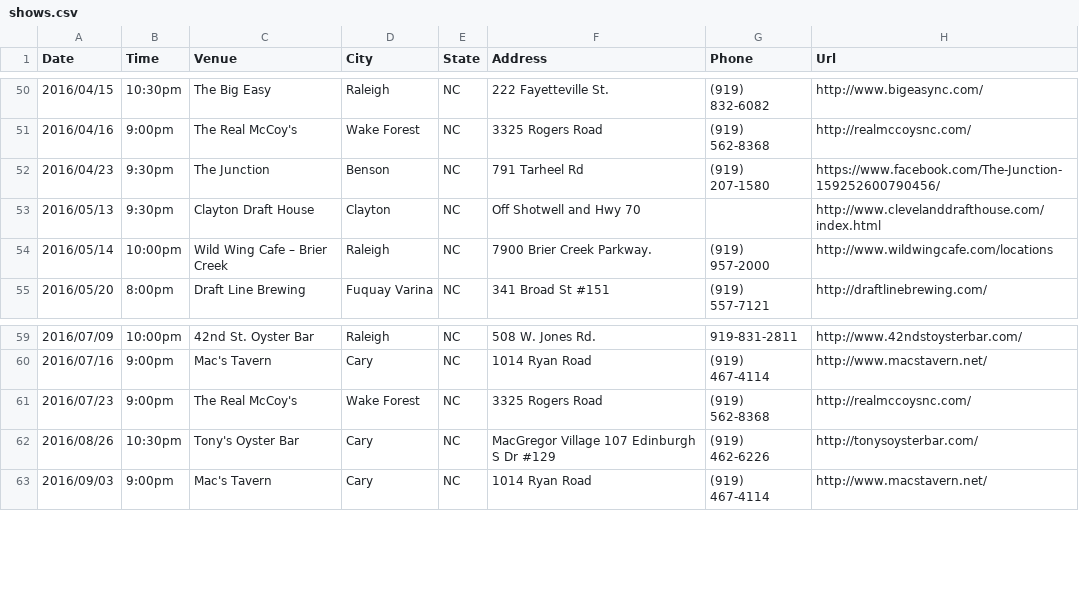
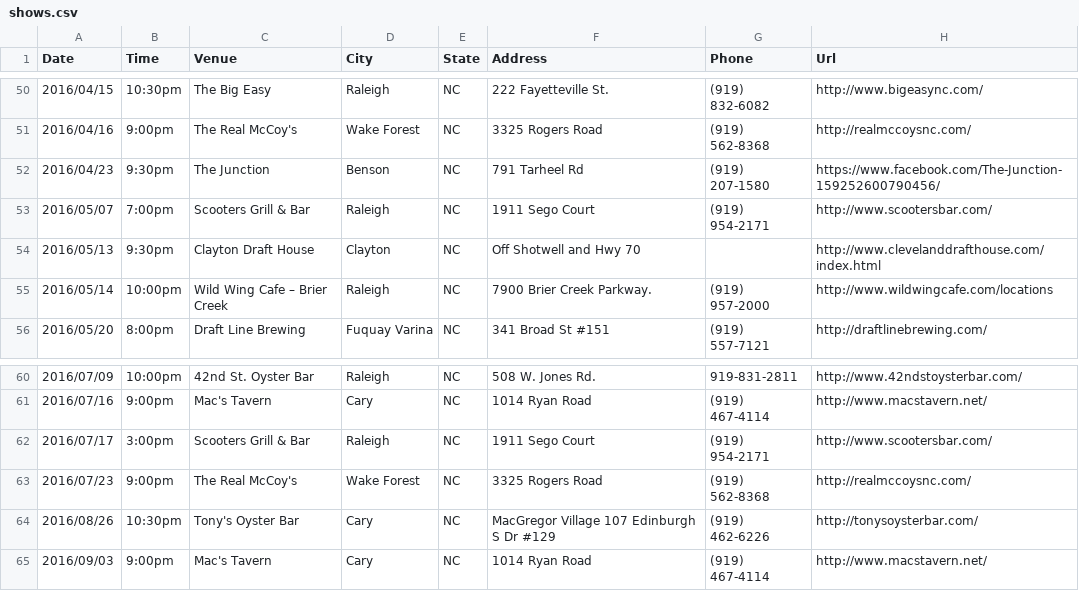
Before and after one commit to teamolympusgames/redlinenc, a CSV file: _data/shows.csv, drawn as a sheet; only a part is shown, gaps mark what is left out; the diff names each change by its address in the sheet, - before the commit and + after, or states it on an @@ line.

Commit message:
Update shows.csv

```diff
--- a/_data/shows.csv
+++ b/_data/shows.csv
+row 53: 2016/05/07 | 7:00pm | Scooters Grill & Bar | Raleigh | NC | 1911 Sego Court | (919) 954-2171 | http://www.scootersbar.com/
+row 62: 2016/07/17 | 3:00pm | Scooters Grill & Bar | Raleigh | NC | 1911 Sego Court | (919) 954-2171 | http://www.scootersbar.com/
```
